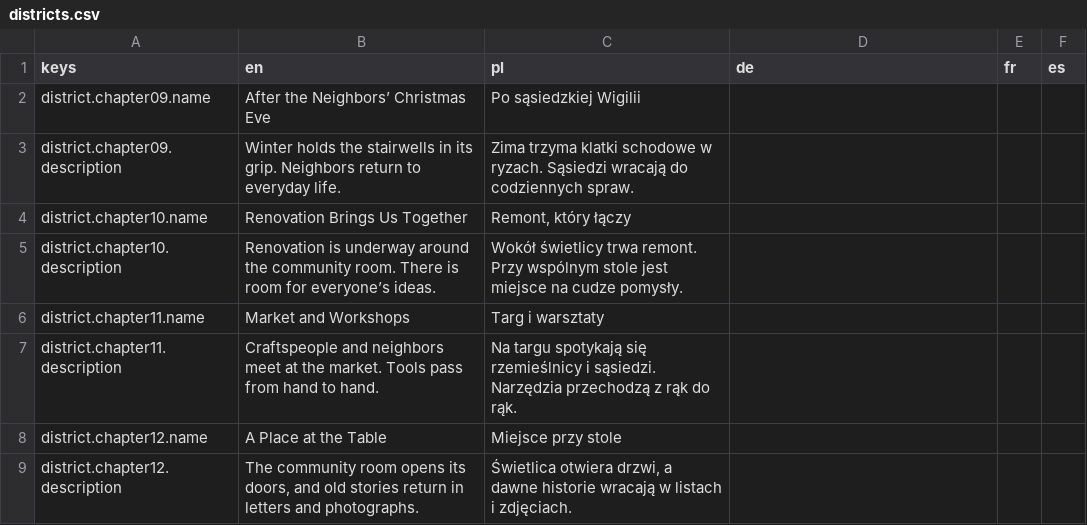
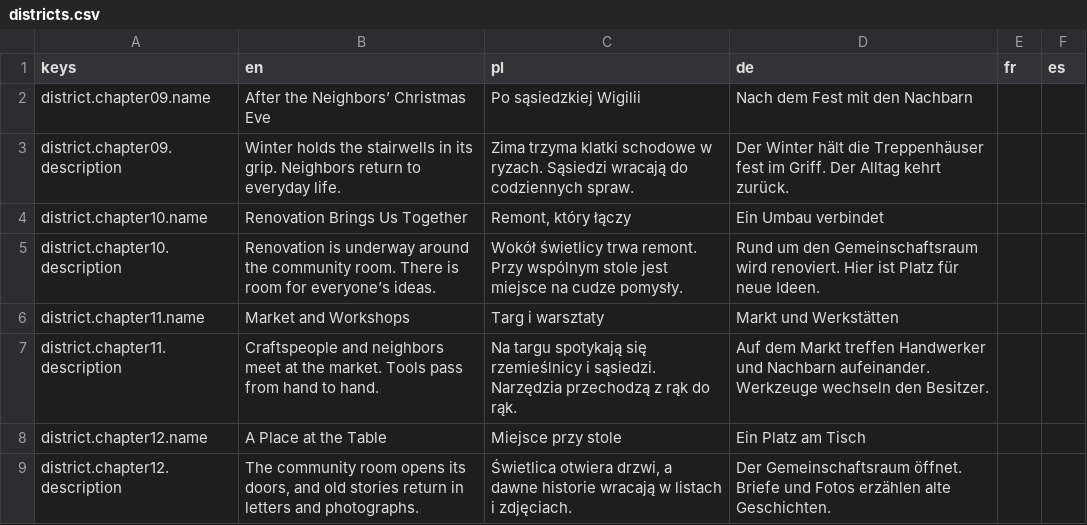
Before and after one commit to woogitsugames/lockwright, a CSV file: contrib/gpt/T58/districts.csv, drawn as a sheet.

Commit message:
contrib/gpt/T58: materiały i walidacja

```diff
--- a/contrib/gpt/T58/districts.csv
+++ b/contrib/gpt/T58/districts.csv
@@ -1,9 +1,9 @@
 keys,en,pl,de,fr,es
-district.chapter09.name,After the Neighbors’ Christmas Eve,Po sąsiedzkiej Wigilii,,,
-district.chapter09.description,Winter holds the stairwells in its grip. Neighbors return to everyday life.,Zima trzyma klatki schodowe w ryzach. Sąsiedzi wracają do codziennych spraw.,,,
-district.chapter10.name,Renovation Brings Us Together,"Remont, który łączy",,,
-district.chapter10.description,Renovation is underway around the community room. There is room for everyone’s ideas.,Wokół świetlicy trwa remont. Przy wspólnym stole jest miejsce na cudze pomysły.,,,
-district.chapter11.name,Market and Workshops,Targ i warsztaty,,,
-district.chapter11.description,Craftspeople and neighbors meet at the market. Tools pass from hand to hand.,Na targu spotykają się rzemieślnicy i sąsiedzi. Narzędzia przechodzą z rąk do rąk.,,,
-district.chapter12.name,A Place at the Table,Miejsce przy stole,,,
-district.chapter12.description,"The community room opens its doors, and old stories return in letters and photographs.","Świetlica otwiera drzwi, a dawne historie wracają w listach i zdjęciach.",,,
+district.chapter09.name,After the Neighbors’ Christmas Eve,Po sąsiedzkiej Wigilii,Nach dem Fest mit den Nachbarn,,
+district.chapter09.description,Winter holds the stairwells in its grip. Neighbors return to everyday life.,Zima trzyma klatki schodowe w ryzach. Sąsiedzi wracają do codziennych spraw.,Der Winter hält die Treppenhäuser fest im Griff. Der Alltag kehrt zurück.,,
+district.chapter10.name,Renovation Brings Us Together,"Remont, który łączy",Ein Umbau verbindet,,
+district.chapter10.description,Renovation is underway around the community room. There is room for everyone’s ideas.,Wokół świetlicy trwa remont. Przy wspólnym stole jest miejsce na cudze pomysły.,Rund um den Gemeinschaftsraum wird renoviert. Hier ist Platz für neue Ideen.,,
+district.chapter11.name,Market and Workshops,Targ i warsztaty,Markt und Werkstätten,,
+district.chapter11.description,Craftspeople and neighbors meet at the market. Tools pass from hand to hand.,Na targu spotykają się rzemieślnicy i sąsiedzi. Narzędzia przechodzą z rąk do rąk.,Auf dem Markt treffen Handwerker und Nachbarn aufeinander. Werkzeuge wechseln den Besitzer.,,
+district.chapter12.name,A Place at the Table,Miejsce przy stole,Ein Platz am Tisch,,
+district.chapter12.description,"The community room opens its doors, and old stories return in letters and photographs.","Świetlica otwiera drzwi, a dawne historie wracają w listach i zdjęciach.",Der Gemeinschaftsraum öffnet. Briefe und Fotos erzählen alte Geschichten.,,
```
Also changed, not shown: 1 other file.
